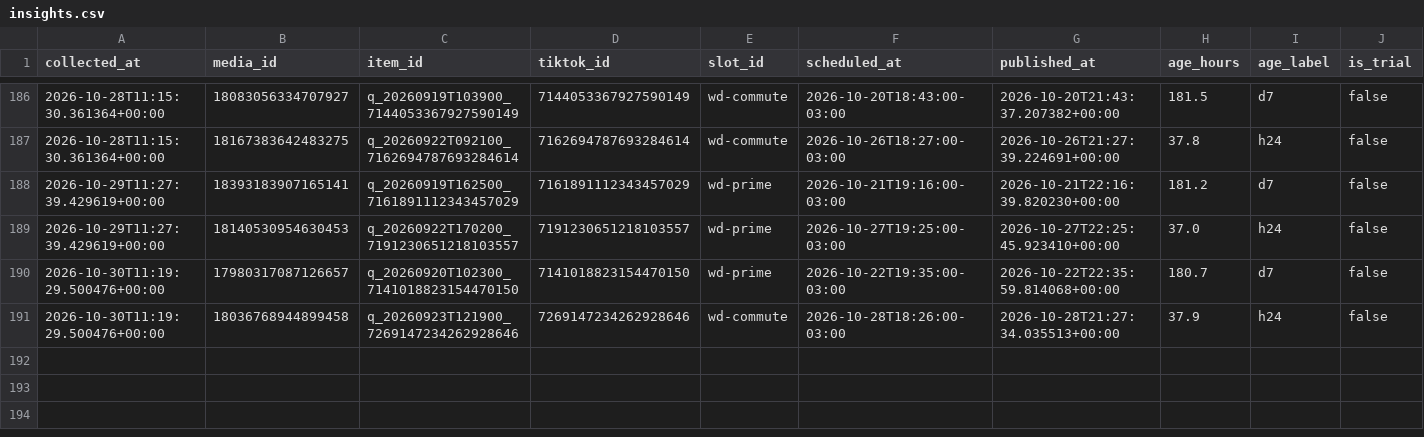
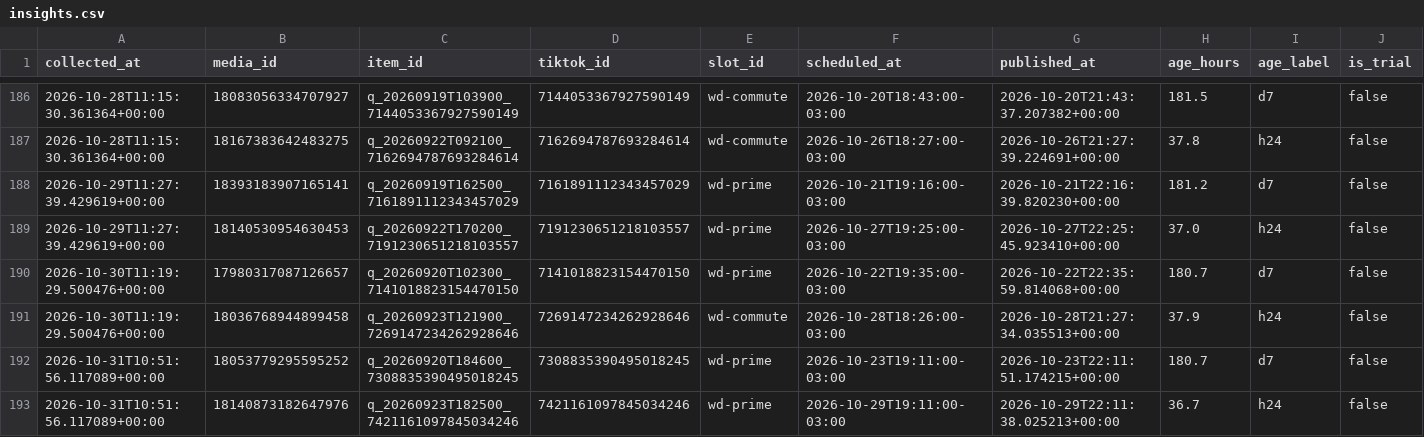
Before and after one commit to lafferreira91/tiktok_insta_lukasmax, a CSV file: data/insights.csv, drawn as a sheet; only a part is shown, gaps mark what is left out; rows hold the shown columns only; the diff names each change by its address in the sheet, - before the commit and + after, or states it on an @@ line.

Commit message:
Metricas coletadas no run 41194464945

```diff
--- a/data/insights.csv
+++ b/data/insights.csv
+row 192: 2026-10-31T10:51:56.117089+00:00 | 18053779295595252 | q_20260920T184600_7308835390495018245 | 7308835390495018245 | wd-prime | 2026-10-23T19:11:00-03:00 | 2026-10-23T22:11:51.174215+00:00 | 180.7 | d7 | false
+row 193: 2026-10-31T10:51:56.117089+00:00 | 18140873182647976 | q_20260923T182500_7421161097845034246 | 7421161097845034246 | wd-prime | 2026-10-29T19:11:00-03:00 | 2026-10-29T22:11:38.025213+00:00 | 36.7 | h24 | false
```
